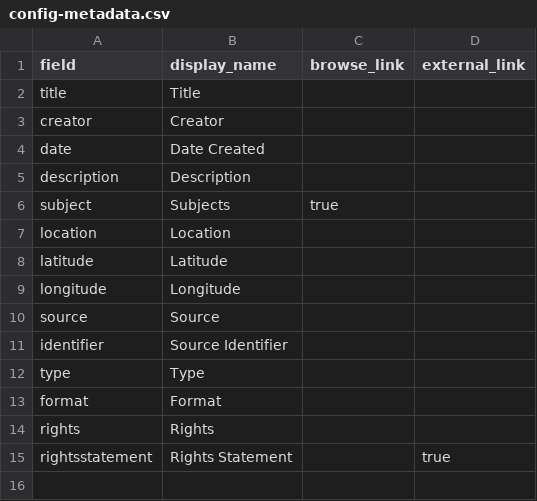
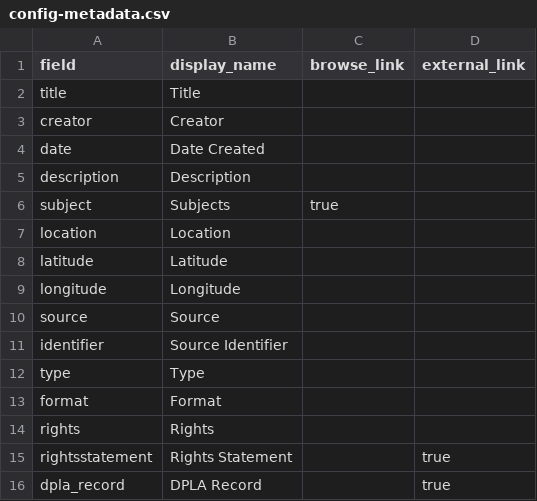
Before and after one commit to LIS-INFO671-Fall2023/group1-women, a CSV file: _data/config-metadata.csv, drawn as a sheet; the diff names each change by its address in the sheet, - before the commit and + after, or states it on an @@ line.

Commit message:
Update config-metadata.csv

```diff
--- a/_data/config-metadata.csv
+++ b/_data/config-metadata.csv
+row 16: dpla_record | DPLA Record |  | true
```
